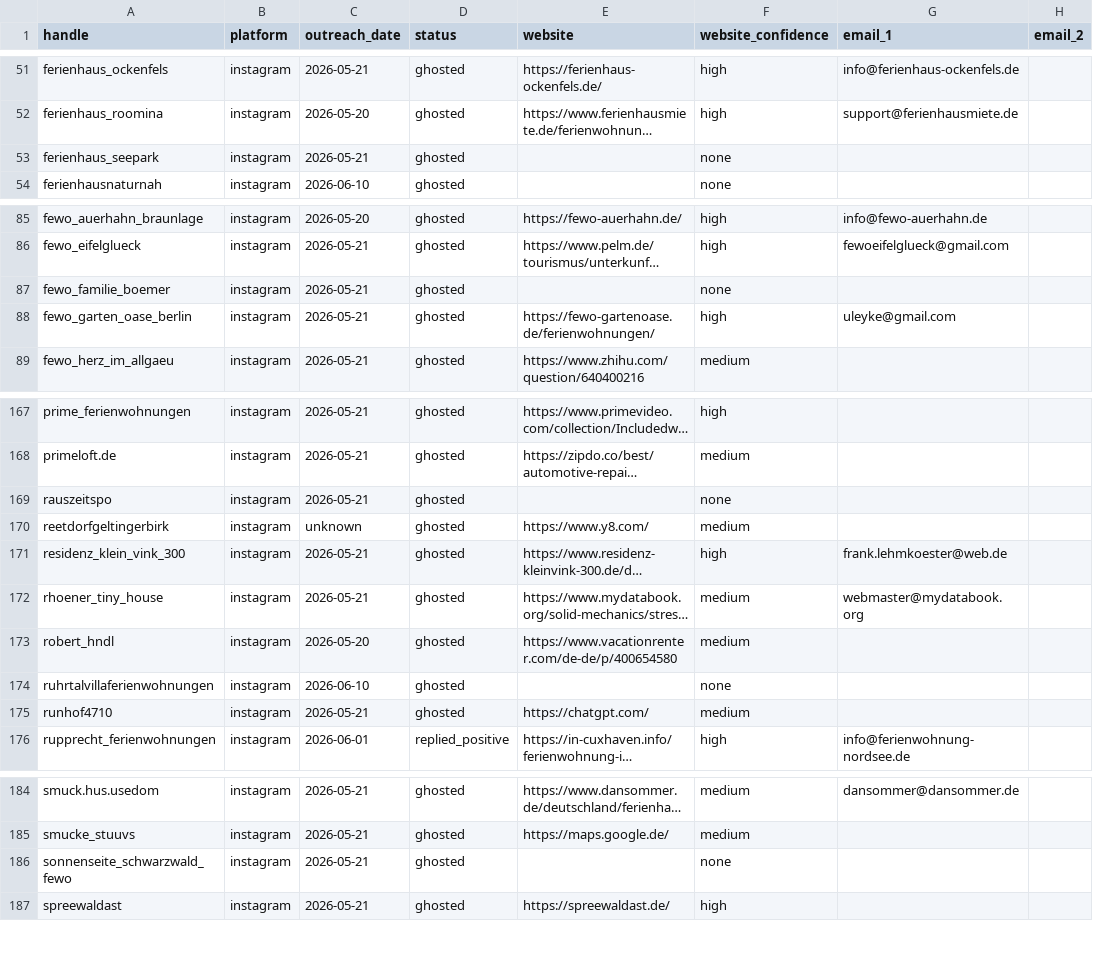
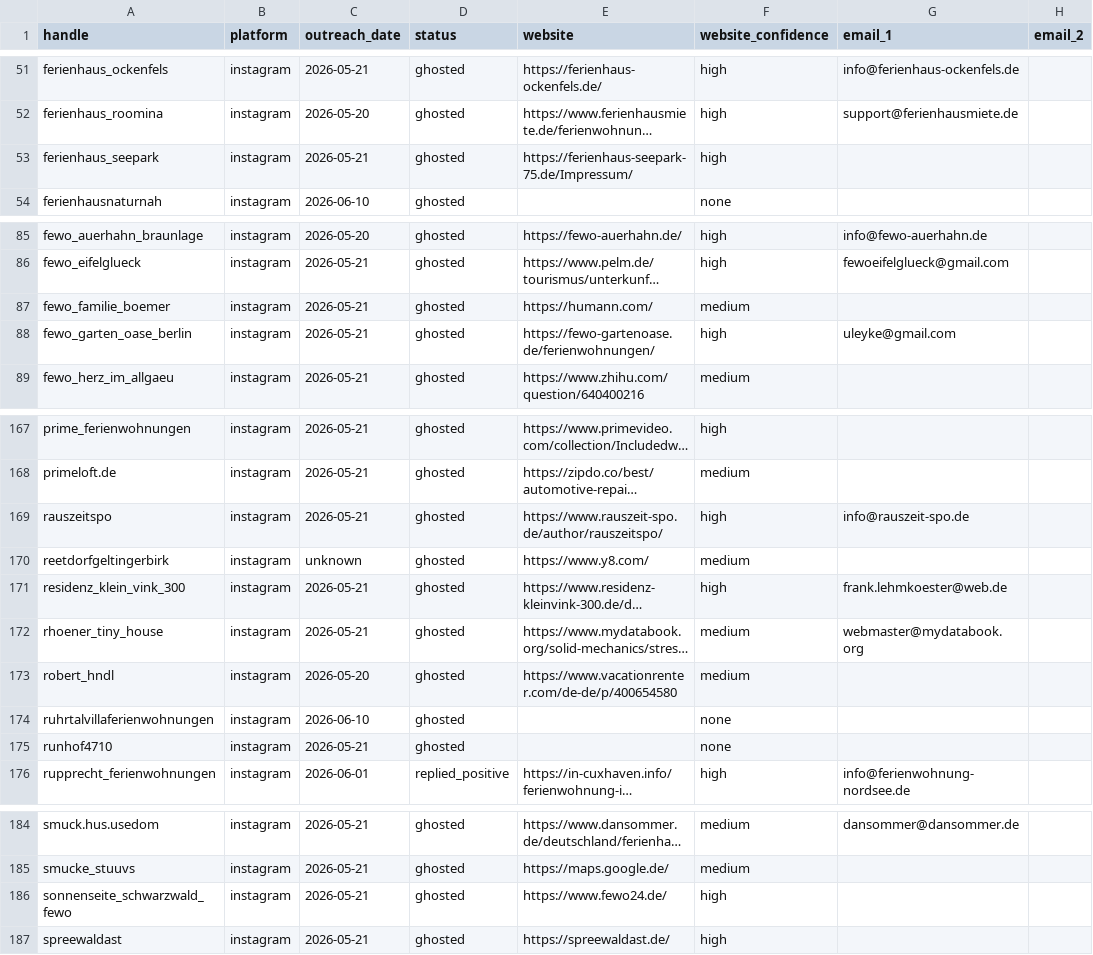
Before and after one commit to Roooobert030/arbio-outreach-tracker, a CSV file: data/contacts.csv, drawn as a sheet; only a part is shown, gaps mark what is left out; long unchanged cells end in …; the diff covers the shown part only; the diff names each change by its address in the sheet, - before the commit and + after, or states it on an @@ line.

Commit message:
feat: scrape missing contacts, clean false positives, 89 emails total

```diff
--- a/data/contacts.csv
+++ b/data/contacts.csv
-E53 (website): (empty)
+E53 (website): https://ferienhaus-seepark-75.de/Impressum/
-F53 (website_confidence): none
+F53 (website_confidence): high
-E87 (website): (empty)
+E87 (website): https://humann.com/
-F87 (website_confidence): none
+F87 (website_confidence): medium
-E169 (website): (empty)
+E169 (website): https://www.rauszeit-spo.de/author/rauszeitspo/
-F169 (website_confidence): none
+F169 (website_confidence): high
-G169 (email_1): (empty)
+G169 (email_1): info@rauszeit-spo.de
-E175 (website): https://chatgpt.com/
+E175 (website): (empty)
-F175 (website_confidence): medium
+F175 (website_confidence): none
-E186 (website): (empty)
+E186 (website): https://www.fewo24.de/
-F186 (website_confidence): none
+F186 (website_confidence): high
```
Also changed, not shown: 62 edited cells elsewhere in this file, 1 other file.
